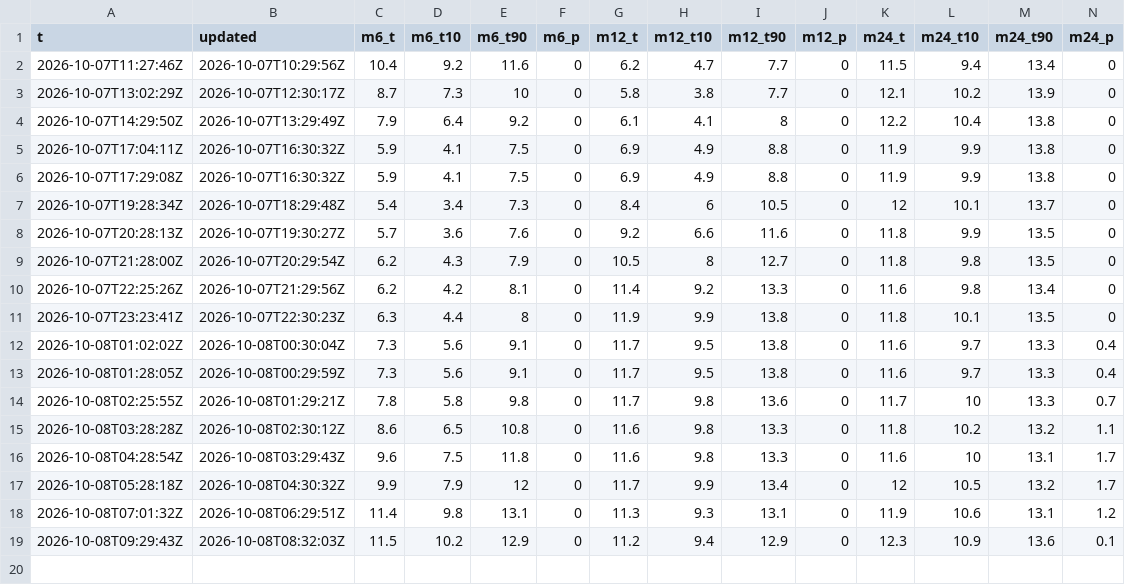
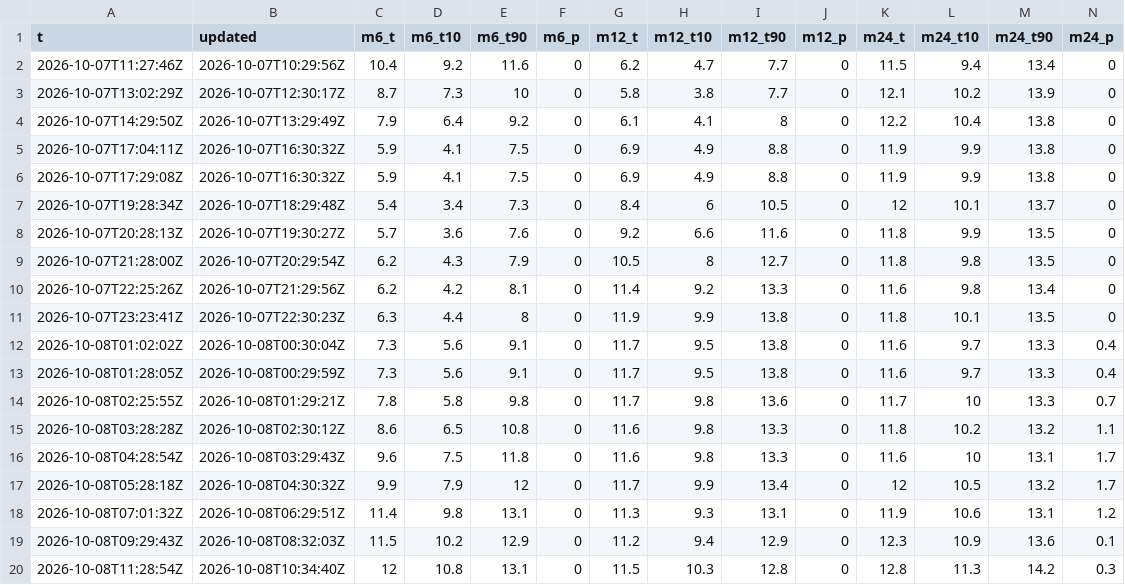
Before and after one commit to Sambbor/Vantaakeli, a CSV file: data/met-2026-10.csv, drawn as a sheet.

```diff
--- a/data/met-2026-10.csv
+++ b/data/met-2026-10.csv
@@ -19 +19,2 @@ t,updated,m6_t,m6_t10,m6_t90,m6_p,m12_t,m12_t10,m12_t90,m12_p,m24_t,m24_t10,m24_
 2026-10-08T09:29:43Z,2026-10-08T08:32:03Z,11.5,10.2,12.9,0,11.2,9.4,12.9,0,12.3,10.9,13.6,0.1
+2026-10-08T11:28:54Z,2026-10-08T10:34:40Z,12,10.8,13.1,0,11.5,10.3,12.8,0,12.8,11.3,14.2,0.3
```
Also changed, not shown: data/models-2026-10.csv, data/obs-2026-10.csv, 4 other files.
